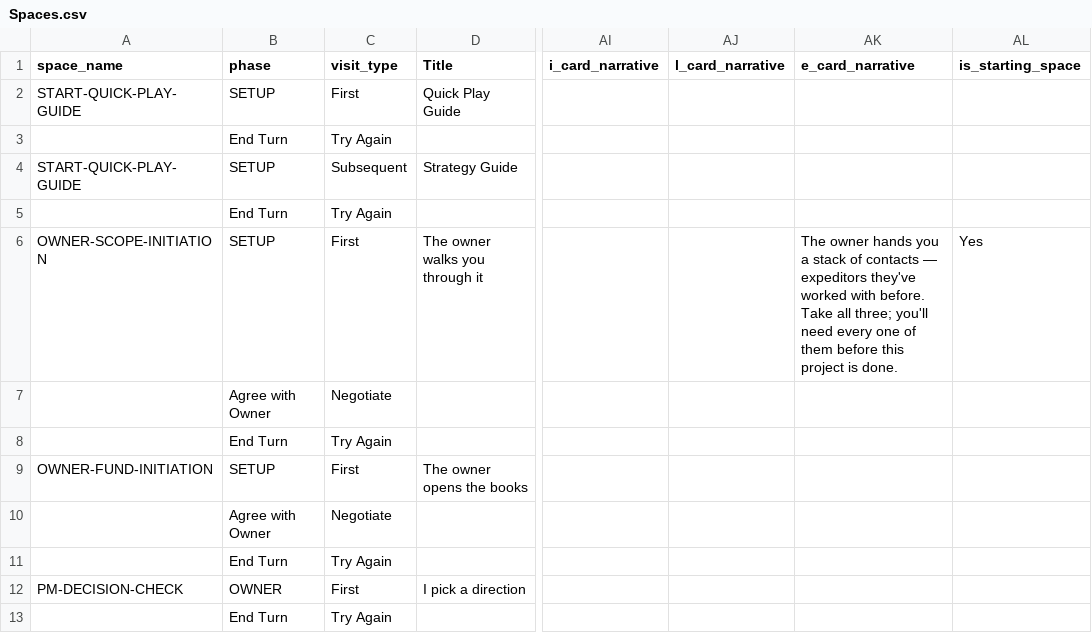
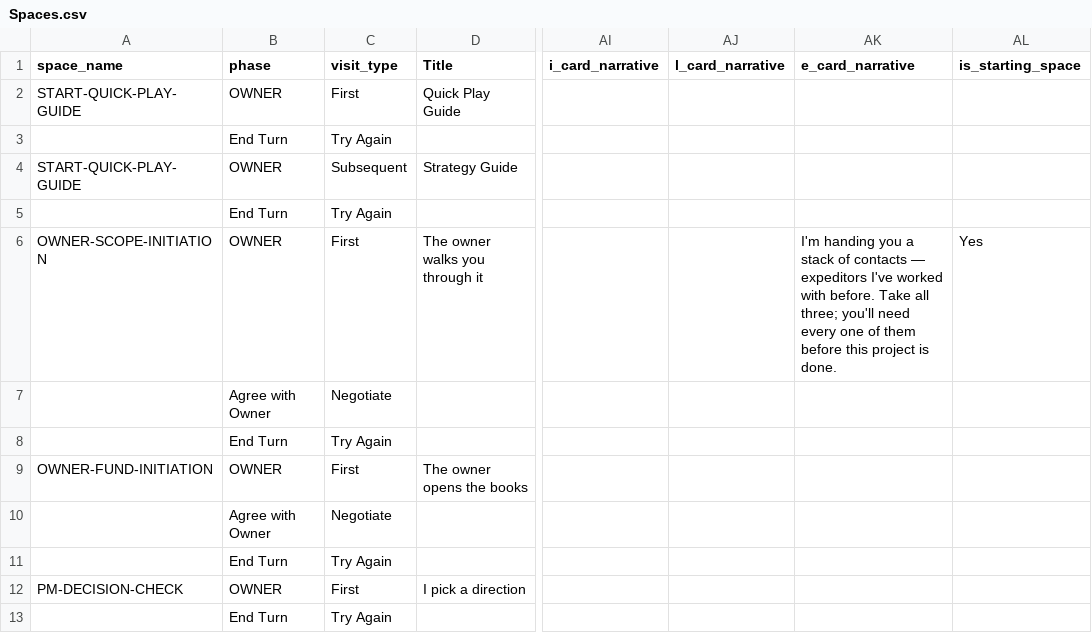
Before and after one commit to tomaszsb/Game_alpha, a CSV file: public/data/SOURCE_FILES/Spaces.csv, drawn as a sheet; only a part is shown, gaps mark what is left out; the diff names each change by its address in the sheet, - before the commit and + after, or states it on an @@ line.

```diff
--- a/public/data/SOURCE_FILES/Spaces.csv
+++ b/public/data/SOURCE_FILES/Spaces.csv
-B2 (phase): SETUP
+B2 (phase): OWNER
-B4 (phase): SETUP
+B4 (phase): OWNER
-B6 (phase): SETUP
+B6 (phase): OWNER
-AK6 (e_card_narrative): The owner hands you a stack of contacts — expeditors they've worked with…
+AK6 (e_card_narrative): I'm handing you a stack of contacts — expeditors I've worked with…
-B9 (phase): SETUP
+B9 (phase): OWNER
```
Also changed, not shown: public/data/CLEAN_FILES/GAME_CONFIG.csv, public/data/CLEAN_FILES/SPACE_EFFECTS.csv, 23 other files.
